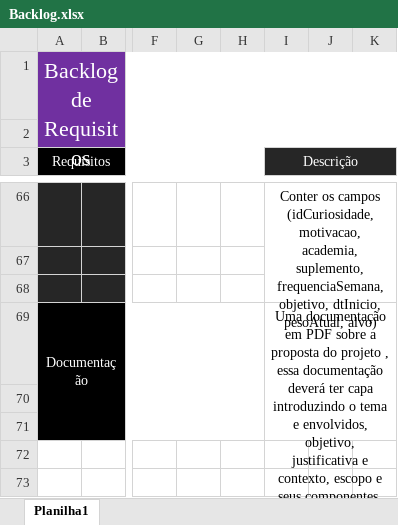
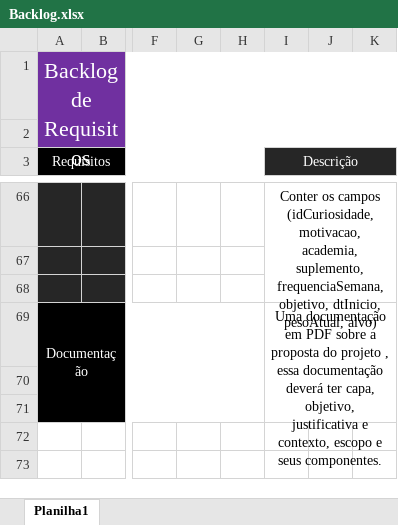
Before and after one commit to BrunoOliveiraDOnofrio/Projeto_Pessoal, an Excel workbook: Documentação/Backlog.xlsx, sheet Planilha1, drawn as a sheet; only a part is shown, gaps mark what is left out; values as stored, in another font and other column widths than the file's, no borders; the diff covers the shown part only; the diff names each change by its address in the sheet, - before the commit and + after, or states it on an @@ line.

```diff
--- a/Documentação/Backlog.xlsx (sheet Planilha1)
+++ b/Documentação/Backlog.xlsx (sheet Planilha1)
-I69 (Descrição): …deverá ter capa introduzindo o tema e envolvidos, objetivo, justificativa…
+I69 (Descrição): …deverá ter capa, objetivo, justificativa…
```
Also changed, not shown: 5 edited cells and cell formats elsewhere in this sheet, 15 other files.
